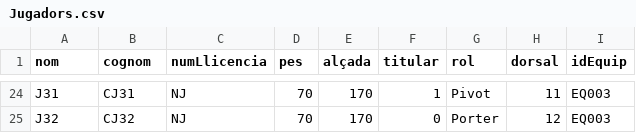
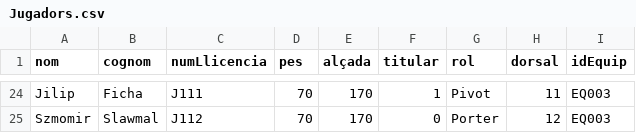
Before and after one commit to fxbp/ESII-Handball, a CSV file: prjHandbol/carrega/Jugadors.csv, drawn as a sheet; only a part is shown, gaps mark what is left out; the diff covers the shown part only.

```diff
--- a/prjHandbol/carrega/Jugadors.csv
+++ b/prjHandbol/carrega/Jugadors.csv
@@ -24,2 +24,2 @@ nom;cognom;numLlicencia;pes;alçada;titular;rol;dorsal;idEquip
-"J31";"CJ31";"NJ";70;170;1;Pivot;11;"EQ003"
-"J32";"CJ32";"NJ";70;170;0;Porter;12;"EQ003"
+"Jilip";"Ficha";"J111";70;170;1;Pivot;11;"EQ003"
+"Szmomir";"Slawmal";"J112";70;170;0;Porter;12;"EQ003"
```
Also changed, not shown: 3 added rows, 3 removed rows and 57 edited cells elsewhere in this file, 11 other files.
